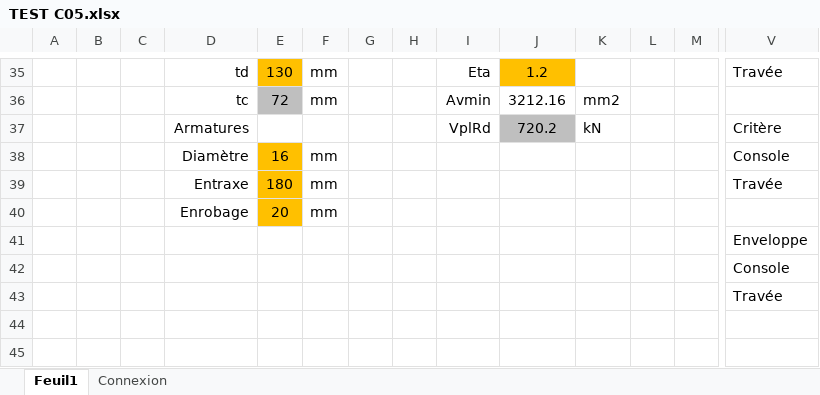
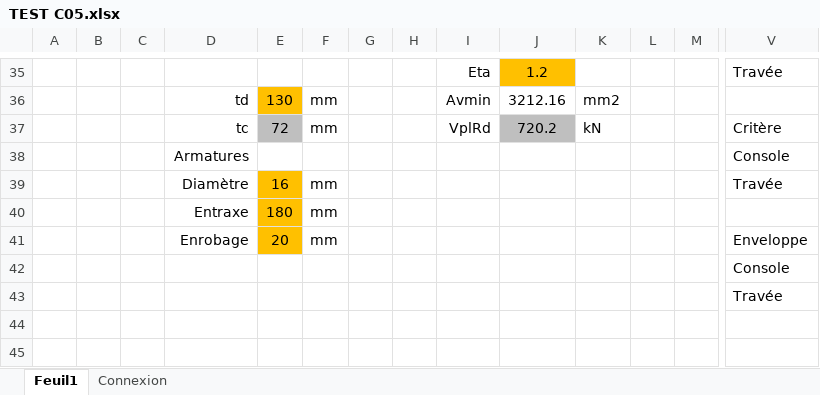
Before and after one commit to pomartin-cticm/ABCPMX, an Excel workbook: Manuel Validation/CAS C05/TEST C05.xlsx, sheet Feuil1, drawn as a sheet; only a part is shown, gaps mark what is left out; values as stored, in another font and other column widths than the file's, no borders; removed rows and columns are numbered as before the commit, all else as after; rows hold the shown columns only; the diff covers the shown part only; the diff names each change by its address in the sheet, - before the commit and + after, or states it on an @@ line.

```diff
--- a/Manuel Validation/CAS C05/TEST C05.xlsx (sheet Feuil1)
+++ b/Manuel Validation/CAS C05/TEST C05.xlsx (sheet Feuil1)
-D35: td
+D35: (empty)
-E35: 130
+E35: (empty)
-E35 fill: #FFC000
+E35 fill: none
-F35: mm
+F35: (empty)
-D36: tc
+D36: td
-E36: 72
+E36: 130
-E36 fill: #BFBFBF
+E36 fill: #FFC000
-D37: Armatures
+D37: tc
-E37: (empty)
+E37: 72
-E37 fill: none
+E37 fill: #BFBFBF
-F37: (empty)
+F37: mm
-D38: Diamètre
+D38: Armatures
-E38: 16
+E38: (empty)
-E38 fill: #FFC000
+E38 fill: none
-F38: mm
+F38: (empty)
-D39: Entraxe
+D39: Diamètre
-E39: 180
+E39: 16
-D40: Enrobage
+D40: Entraxe
-E40: 20
+E40: 180
-row 41:  |  |  |  |  |  |  |  |  |  |  |  |  | Enveloppe
+row 41:  |  |  | Enrobage | 20 | mm |  |  |  |  |  |  |  | Enveloppe
```
Also changed, not shown: 15 added rows, 3 removed rows, 20 edited cells and cell formats elsewhere in this sheet, sheet Connexion, charts or pictures, 2 other files.
